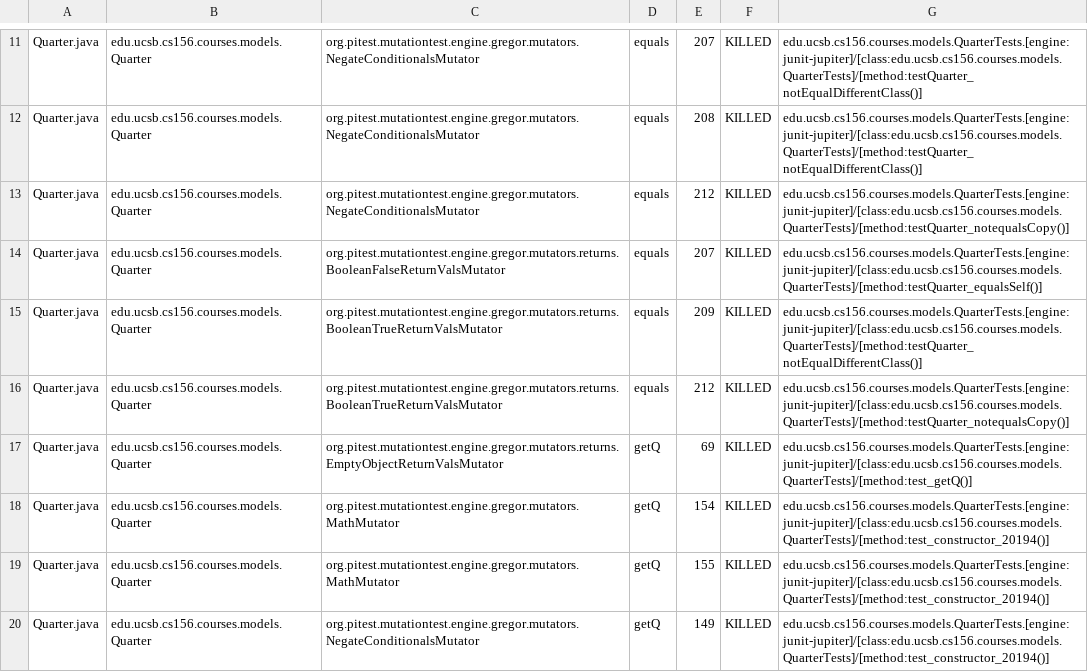
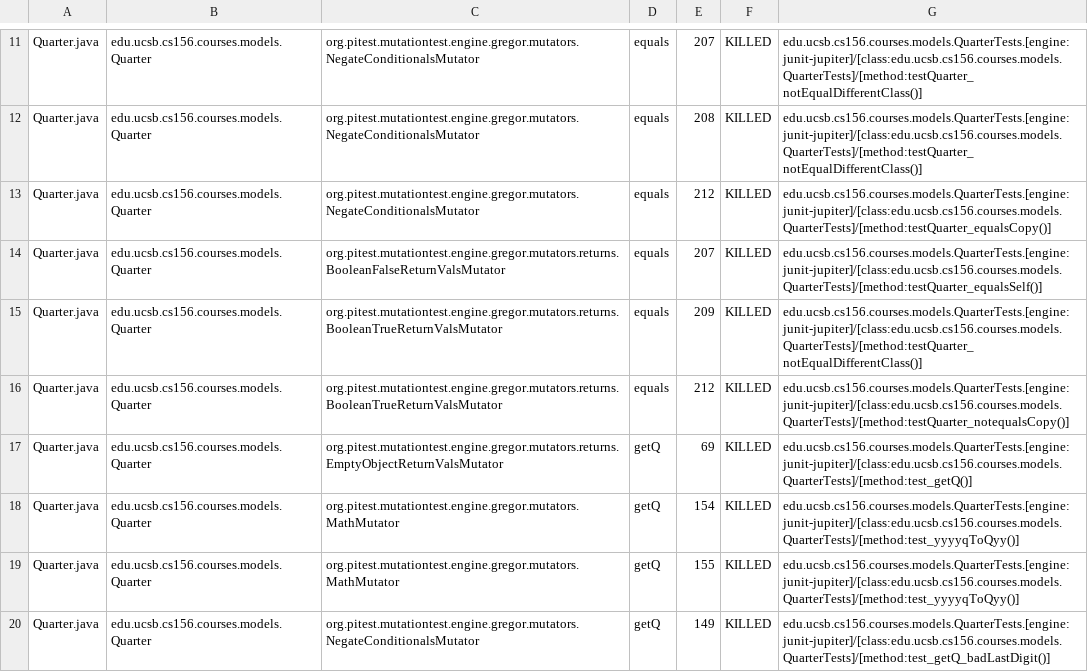
Before and after one commit to ucsb-cs156-w24/proj-courses-w24-5pm-1, a CSV file: prs/34/pitest/mutations.csv, drawn as a sheet; only a part is shown, gaps mark what is left out; the diff covers the shown part only.

Commit message:
Deploying to gh-pages from @ ucsb-cs156-w24/proj-courses-w24-5pm-1@94e6f776714c2faff42dda9e3e761e61ce111f6e 🚀

```diff
--- a/prs/34/pitest/mutations.csv
+++ b/prs/34/pitest/mutations.csv
@@ -12,3 +12,3 @@ Quarter.java,edu.ucsb.cs156.courses.models.Quarter,org.pitest.mutationtest.engin
 Quarter.java,edu.ucsb.cs156.courses.models.Quarter,org.pitest.mutationtest.engine.gregor.mutators.NegateConditionalsMutator,equals,208,KILLED,edu.ucsb.cs156.courses.models.QuarterTests.[engine:junit-jupiter]/[class:edu.ucsb.cs156.courses.models.QuarterTests]/[method:testQuarter_notEqualDifferentClass()]
-Quarter.java,edu.ucsb.cs156.courses.models.Quarter,org.pitest.mutationtest.engine.gregor.mutators.NegateConditionalsMutator,equals,212,KILLED,edu.ucsb.cs156.courses.models.QuarterTests.[engine:junit-jupiter]/[class:edu.ucsb.cs156.courses.models.QuarterTests]/[method:testQuarter_notequalsCopy()]
+Quarter.java,edu.ucsb.cs156.courses.models.Quarter,org.pitest.mutationtest.engine.gregor.mutators.NegateConditionalsMutator,equals,212,KILLED,edu.ucsb.cs156.courses.models.QuarterTests.[engine:junit-jupiter]/[class:edu.ucsb.cs156.courses.models.QuarterTests]/[method:testQuarter_equalsCopy()]
 Quarter.java,edu.ucsb.cs156.courses.models.Quarter,org.pitest.mutationtest.engine.gregor.mutators.returns.BooleanFalseReturnValsMutator,equals,207,KILLED,edu.ucsb.cs156.courses.models.QuarterTests.[engine:junit-jupiter]/[class:edu.ucsb.cs156.courses.models.QuarterTests]/[method:testQuarter_equalsSelf()]
@@ -17,4 +17,4 @@ Quarter.java,edu.ucsb.cs156.courses.models.Quarter,org.pitest.mutationtest.engin
 Quarter.java,edu.ucsb.cs156.courses.models.Quarter,org.pitest.mutationtest.engine.gregor.mutators.returns.EmptyObjectReturnValsMutator,getQ,69,KILLED,edu.ucsb.cs156.courses.models.QuarterTests.[engine:junit-jupiter]/[class:edu.ucsb.cs156.courses.models.QuarterTests]/[method:test_getQ()]
-Quarter.java,edu.ucsb.cs156.courses.models.Quarter,org.pitest.mutationtest.engine.gregor.mutators.MathMutator,getQ,154,KILLED,edu.ucsb.cs156.courses.models.QuarterTests.[engine:junit-jupiter]/[class:edu.ucsb.cs156.courses.models.QuarterTests]/[method:test_constructor_20194()]
-Quarter.java,edu.ucsb.cs156.courses.models.Quarter,org.pitest.mutationtest.engine.gregor.mutators.MathMutator,getQ,155,KILLED,edu.ucsb.cs156.courses.models.QuarterTests.[engine:junit-jupiter]/[class:edu.ucsb.cs156.courses.models.QuarterTests]/[method:test_constructor_20194()]
-Quarter.java,edu.ucsb.cs156.courses.models.Quarter,org.pitest.mutationtest.engine.gregor.mutators.NegateConditionalsMutator,getQ,149,KILLED,edu.ucsb.cs156.courses.models.QuarterTests.[engine:junit-jupiter]/[class:edu.ucsb.cs156.courses.models.QuarterTests]/[method:test_constructor_20194()]
+Quarter.java,edu.ucsb.cs156.courses.models.Quarter,org.pitest.mutationtest.engine.gregor.mutators.MathMutator,getQ,154,KILLED,edu.ucsb.cs156.courses.models.QuarterTests.[engine:junit-jupiter]/[class:edu.ucsb.cs156.courses.models.QuarterTests]/[method:test_yyyyqToQyy()]
+Quarter.java,edu.ucsb.cs156.courses.models.Quarter,org.pitest.mutationtest.engine.gregor.mutators.MathMutator,getQ,155,KILLED,edu.ucsb.cs156.courses.models.QuarterTests.[engine:junit-jupiter]/[class:edu.ucsb.cs156.courses.models.QuarterTests]/[method:test_yyyyqToQyy()]
+Quarter.java,edu.ucsb.cs156.courses.models.Quarter,org.pitest.mutationtest.engine.gregor.mutators.NegateConditionalsMutator,getQ,149,KILLED,edu.ucsb.cs156.courses.models.QuarterTests.[engine:junit-jupiter]/[class:edu.ucsb.cs156.courses.models.QuarterTests]/[method:test_getQ_badLastDigit()]
```
Also changed, not shown: 76 edited cells elsewhere in this file, 39 other files.
